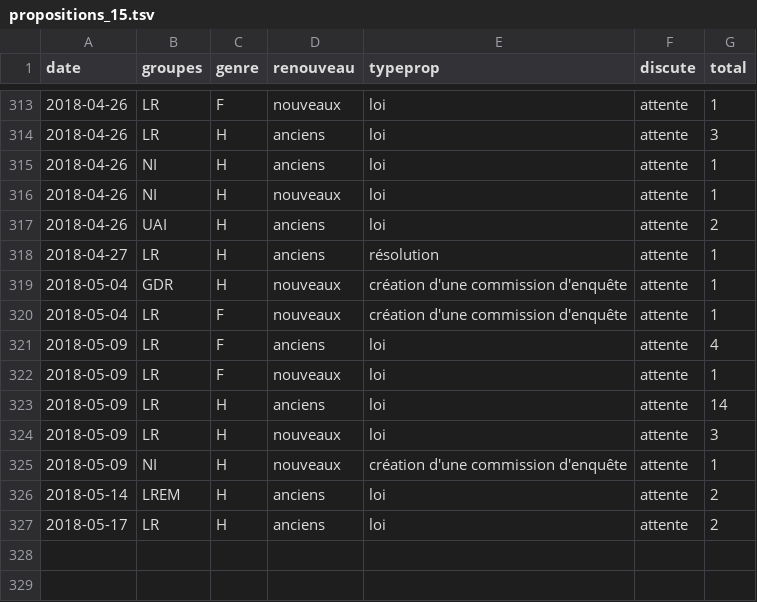
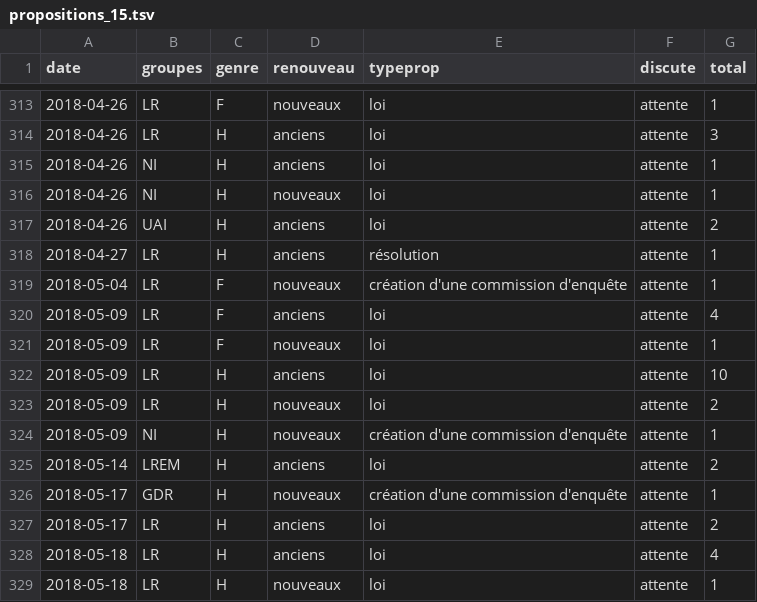
Before and after one commit to RouxRC/parole, a TSV file: data/propositions_15.tsv, drawn as a sheet; only a part is shown, gaps mark what is left out.

```diff
--- a/data/propositions_15.tsv
+++ b/data/propositions_15.tsv
@@ -318,3 +318,2 @@ date	groupes	genre	renouveau	typeprop	discute	total
 2018-04-27	LR	H	anciens	résolution	attente	1
-2018-05-04	GDR	H	nouveaux	création d'une commission d'enquête	attente	1
 2018-05-04	LR	F	nouveaux	création d'une commission d'enquête	attente	1
@@ -322,6 +321,9 @@ date	groupes	genre	renouveau	typeprop	discute	total
 2018-05-09	LR	F	nouveaux	loi	attente	1
-2018-05-09	LR	H	anciens	loi	attente	14
-2018-05-09	LR	H	nouveaux	loi	attente	3
+2018-05-09	LR	H	anciens	loi	attente	10
+2018-05-09	LR	H	nouveaux	loi	attente	2
 2018-05-09	NI	H	nouveaux	création d'une commission d'enquête	attente	1
 2018-05-14	LREM	H	anciens	loi	attente	2
+2018-05-17	GDR	H	nouveaux	création d'une commission d'enquête	attente	1
 2018-05-17	LR	H	anciens	loi	attente	2
+2018-05-18	LR	H	anciens	loi	attente	4
+2018-05-18	LR	H	nouveaux	loi	attente	1
```
Also changed, not shown: data/amendements_15.tsv.
